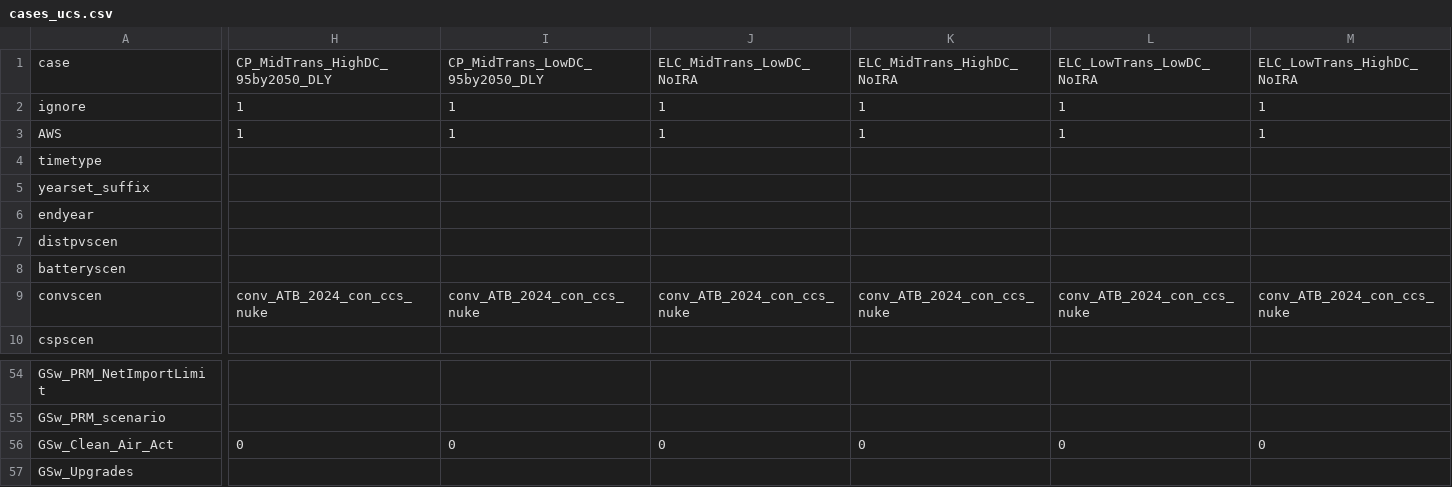
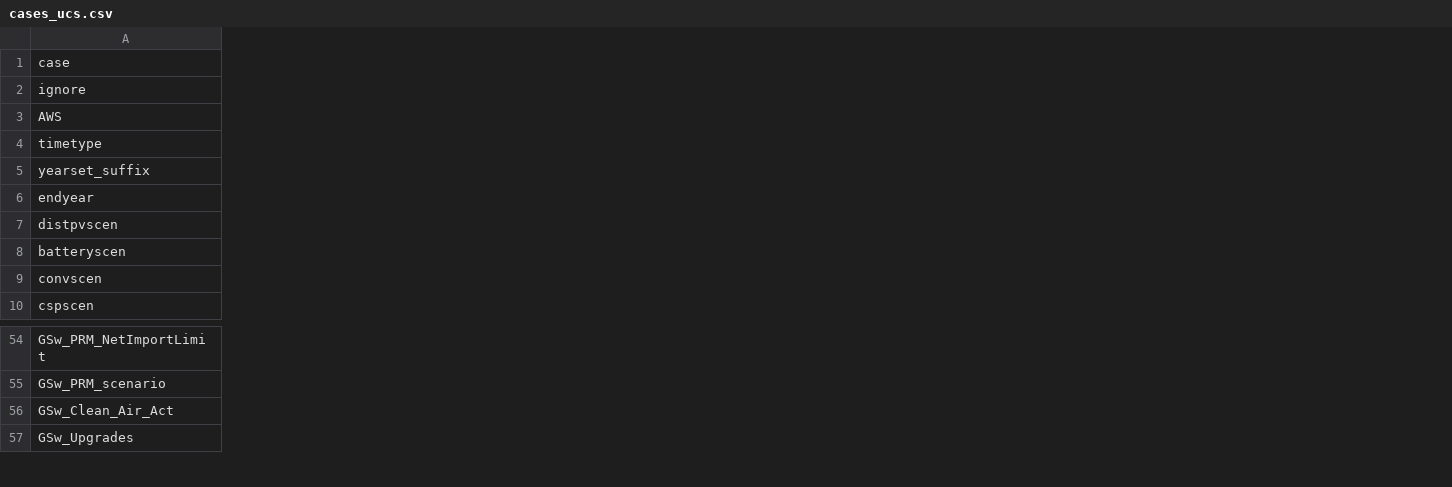
Before and after one commit to ucsusa/ReEDS-2.0, a CSV file: cases_ucs.csv, drawn as a sheet; only a part is shown, gaps mark what is left out; the diff covers the shown part only; the diff names each change by its address in the sheet, - before the commit and + after, or states it on an @@ line.

Commit message:
updates cases file for final national runs

```diff
--- a/cases_ucs.csv
+++ b/cases_ucs.csv
-column H, rows 1-9: CP_MidTrans_HighDC_95by2050_DLY | 1 | 1 |  |  |  |  |  | conv_ATB_2024_con_ccs_nuke; row 56: 0
-column I, rows 1-9: CP_MidTrans_LowDC_95by2050_DLY | 1 | 1 |  |  |  |  |  | conv_ATB_2024_con_ccs_nuke; row 56: 0
-column J, rows 1-9: ELC_MidTrans_LowDC_NoIRA | 1 | 1 |  |  |  |  |  | conv_ATB_2024_con_ccs_nuke; row 56: 0
-column K, rows 1-9: ELC_MidTrans_HighDC_NoIRA | 1 | 1 |  |  |  |  |  | conv_ATB_2024_con_ccs_nuke; row 56: 0
-column L, rows 1-9: ELC_LowTrans_LowDC_NoIRA | 1 | 1 |  |  |  |  |  | conv_ATB_2024_con_ccs_nuke; row 56: 0
-column M, rows 1-9: ELC_LowTrans_HighDC_NoIRA | 1 | 1 |  |  |  |  |  | conv_ATB_2024_con_ccs_nuke; row 56: 0
```
Also changed, not shown: 22 removed columns and 2 edited cells elsewhere in this file.
